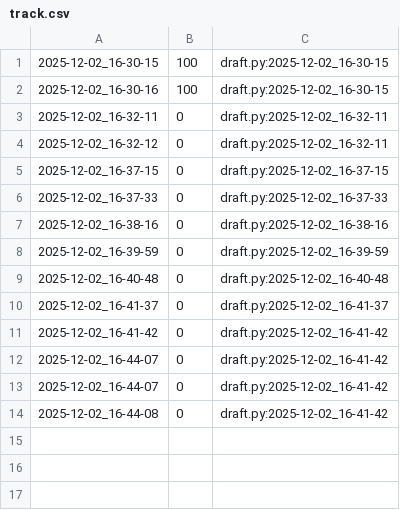
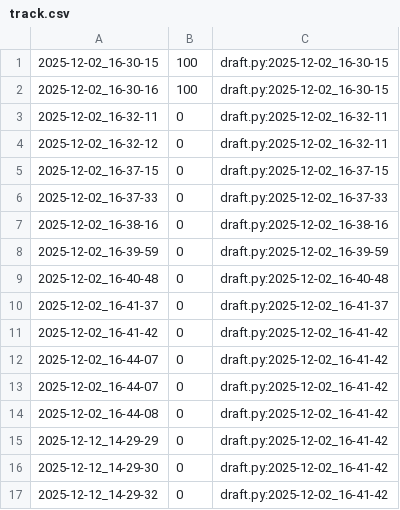
Before and after one commit to qxcode-course/poo-dd-cd-bloco-e-Chi0x03, a CSV file: tasks/.tko/track/poo@pagamento/track.csv, drawn as a sheet; the diff names each change by its address in the sheet, - before the commit and + after, or states it on an @@ line.

```diff
--- a/tasks/.tko/track/poo@pagamento/track.csv
+++ b/tasks/.tko/track/poo@pagamento/track.csv
+row 15: 2025-12-12_14-29-29 | 0 | draft.py:2025-12-02_16-41-42
+row 16: 2025-12-12_14-29-30 | 0 | draft.py:2025-12-02_16-41-42
+row 17: 2025-12-12_14-29-32 | 0 | draft.py:2025-12-02_16-41-42
```
Also changed, not shown: tasks/.tko/track/poo@zoo/track.csv, 9 other files.
